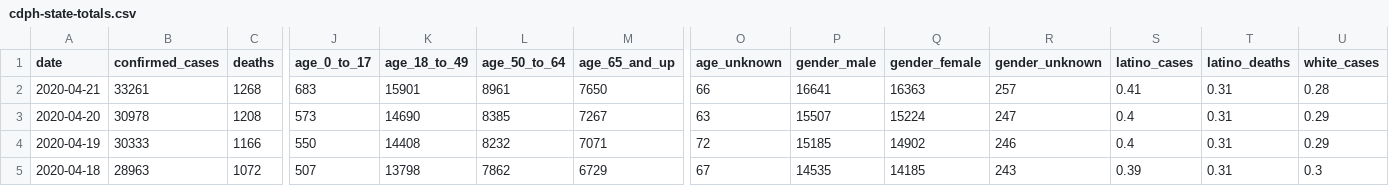
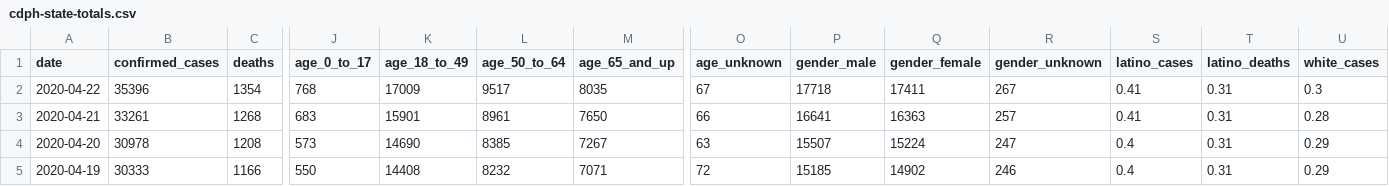
Before and after one commit to quantummind/caltech_covid_19_modeling, a CSV file: data/us/covid/california/cdph-state-totals.csv, drawn as a sheet; only a part is shown, gaps mark what is left out; the shorter side is filled out with more unchanged rows; rows hold the shown columns only; the diff names each change by its address in the sheet, - before the commit and + after, or states it on an @@ line.

```diff
--- a/data/us/covid/california/cdph-state-totals.csv
+++ b/data/us/covid/california/cdph-state-totals.csv
+row 2: 2020-04-22 | 35396 | 1354 | 768 | 17009 | 9517 | 8035 | 67 | 17718 | 17411 | 267 | 0.41 | 0.31 | 0.3
```
Also changed, not shown: data/us/covid/california/latimes-agency-totals.csv, 6 other files.
